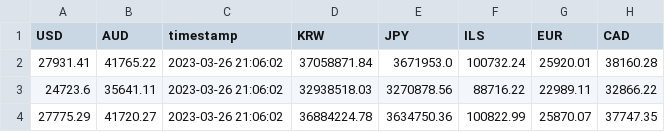
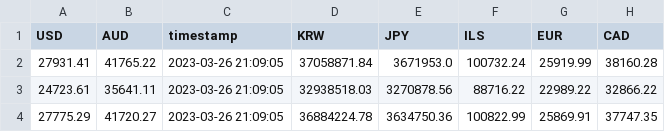
Before and after one commit to MartinMF88/Proyecto_DataScience_Coder, a CSV file: data/PPP_bitcoincharts/ponderados260323.csv, drawn as a sheet.

```diff
--- a/data/PPP_bitcoincharts/ponderados260323.csv
+++ b/data/PPP_bitcoincharts/ponderados260323.csv
@@ -1,4 +1,4 @@
 USD,AUD,timestamp,KRW,JPY,ILS,EUR,CAD
-27931.41,41765.22,2023-03-26 21:06:02,37058871.84,3671953.0,100732.24,25920.01,38160.28
-24723.6,35641.11,2023-03-26 21:06:02,32938518.03,3270878.56,88716.22,22989.11,32866.22
-27775.29,41720.27,2023-03-26 21:06:02,36884224.78,3634750.36,100822.99,25870.07,37747.35
+27931.41,41765.22,2023-03-26 21:09:05,37058871.84,3671953.0,100732.24,25919.99,38160.28
+24723.61,35641.11,2023-03-26 21:09:05,32938518.03,3270878.56,88716.22,22989.22,32866.22
+27775.29,41720.27,2023-03-26 21:09:05,36884224.78,3634750.36,100822.99,25869.91,37747.35
```
Also changed, not shown: 1 other file.
